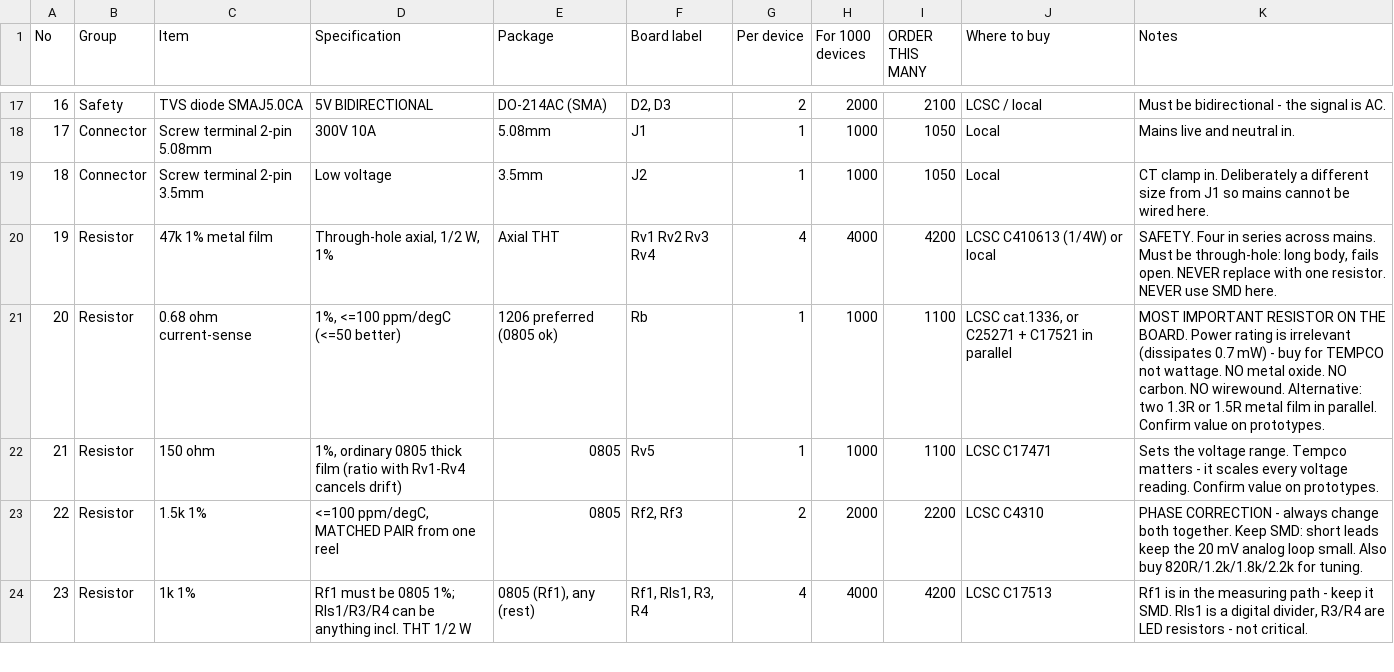
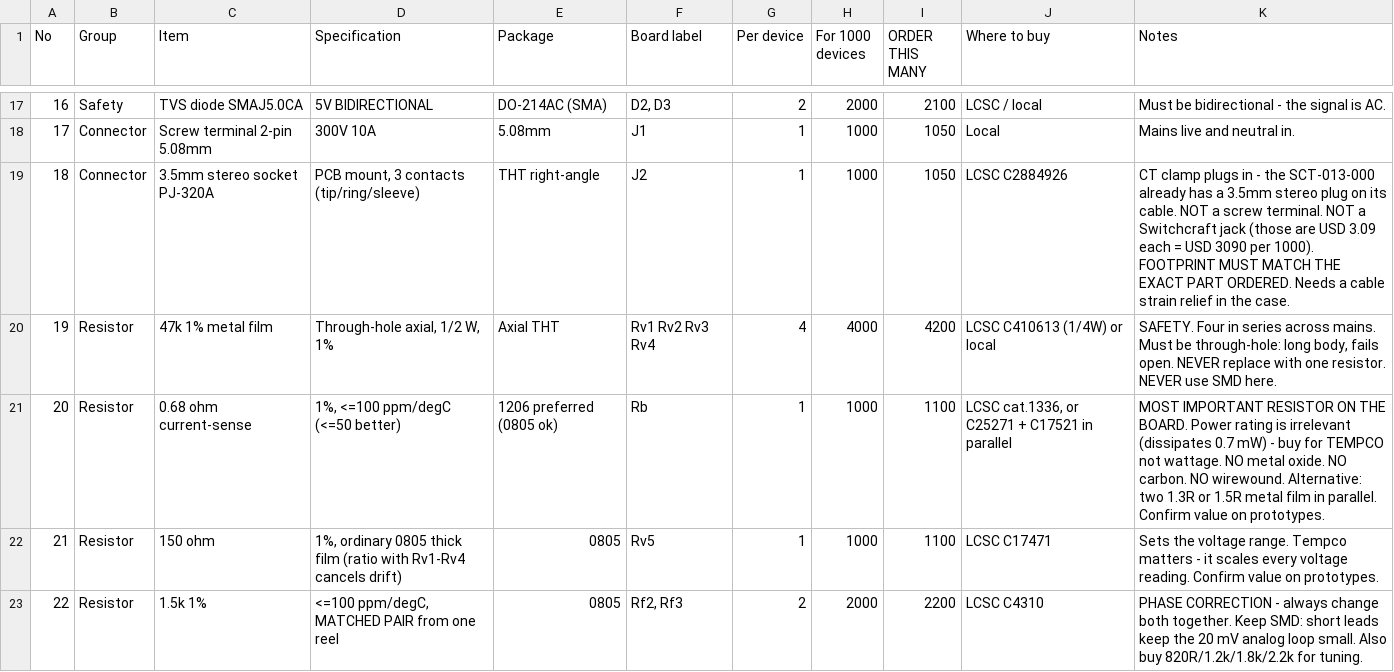
Before and after one commit to FOXSPEED99/BleuLand-Smart-Power-Meter, a CSV file: hardware/parts-to-buy.csv, drawn as a sheet; only a part is shown, gaps mark what is left out; the shorter side is filled out with more unchanged rows.

```diff
--- a/hardware/parts-to-buy.csv
+++ b/hardware/parts-to-buy.csv
@@ -18,3 +18,3 @@ No,Group,Item,Specification,Package,Board label,Per device,For 1000 devices,ORDE
 17,Connector,Screw terminal 2-pin 5.08mm,300V 10A,5.08mm,J1,1,1000,1050,Local,Mains live and neutral in.
-18,Connector,Screw terminal 2-pin 3.5mm,Low voltage,3.5mm,J2,1,1000,1050,Local,CT clamp in. Deliberately a different size from J1 so mains cannot be wired here.
+18,Connector,3.5mm stereo socket PJ-320A,"PCB mount, 3 contacts (tip/ring/sleeve)",THT right-angle,J2,1,1000,1050,LCSC C2884926,CT clamp plugs in - the SCT-013-000 already has a 3.5mm stereo plug on its cable. NOT a screw terminal. NOT a Switchcraft jack (those are USD 3.09 each = USD 3090 per 1000). FOOTPRINT MUST MATCH THE EXACT PART ORDERED. Needs a cable strain relief in the case.
 19,Resistor,47k 1% metal film,"Through-hole axial, 1/2 W, 1%",Axial THT,Rv1 Rv2 Rv3 Rv4,4,4000,4200,LCSC C410613 (1/4W) or local,"SAFETY. Four in series across mains. Must be through-hole: long body, fails open. NEVER replace with one resistor. NEVER use SMD here."
```
Also changed, not shown: 2 other files.
